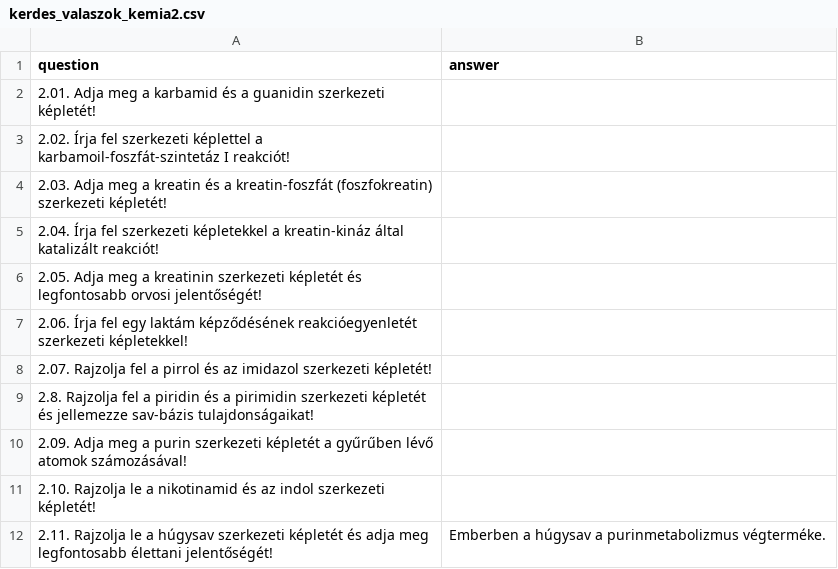
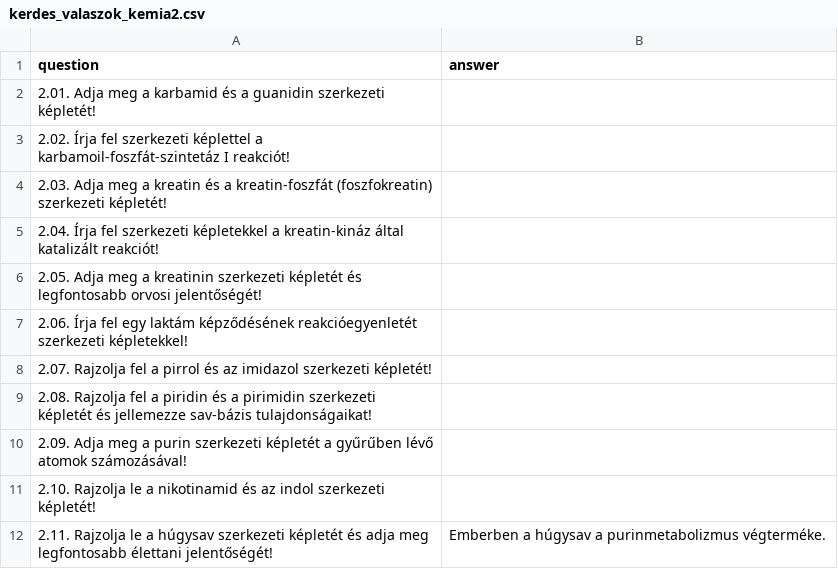
Before and after one commit to banderasz29/python_test, a CSV file: orvosi_kemia/kerdes_valaszok_kemia2.csv, drawn as a sheet; only a part is shown.

```diff
--- a/orvosi_kemia/kerdes_valaszok_kemia2.csv
+++ b/orvosi_kemia/kerdes_valaszok_kemia2.csv
@@ -8,3 +8,3 @@ question, answer
 2.07. Rajzolja fel a pirrol és az imidazol szerkezeti képletét!,
-2.8. Rajzolja fel a piridin és a pirimidin szerkezeti képletét és jellemezze sav-bázis tulajdonságaikat!,
+2.08. Rajzolja fel a piridin és a pirimidin szerkezeti képletét és jellemezze sav-bázis tulajdonságaikat!,
 2.09. Adja meg a purin szerkezeti képletét a gyűrűben lévő atomok számozásával!,
```
Also changed, not shown: 14 other files.
